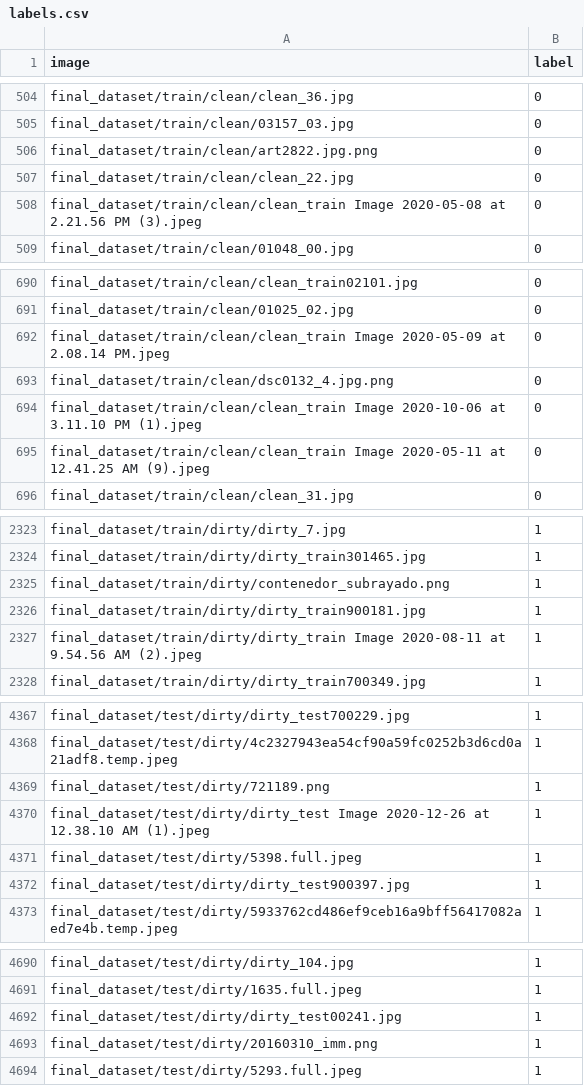
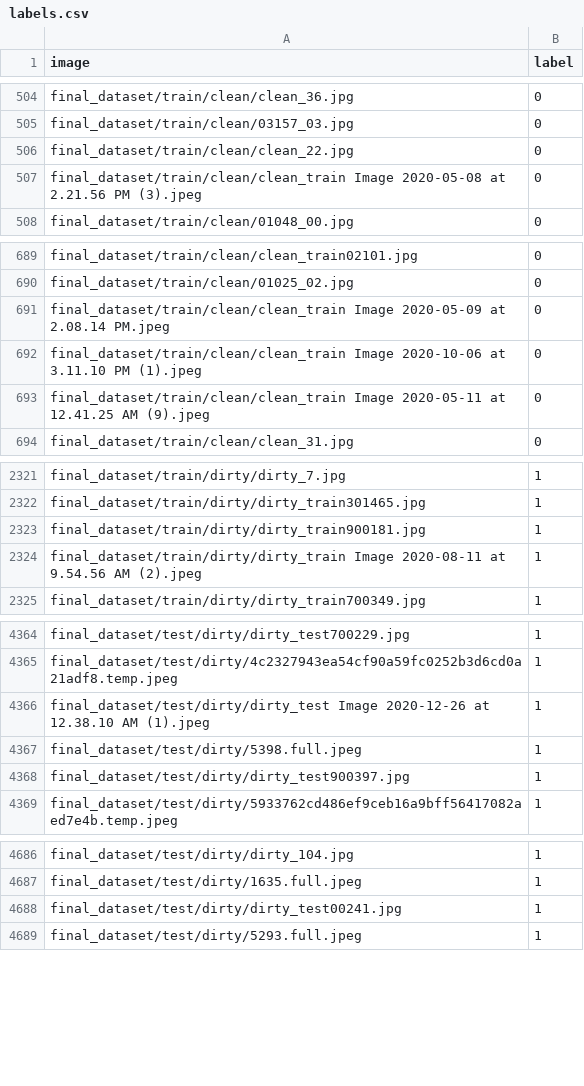
Before and after one commit to shbhmbnsl1/CS6140_Street_Cleanliness_Image_Classification_Project, a CSV file: labels.csv, drawn as a sheet; only a part is shown, gaps mark what is left out.

```diff
--- a/labels.csv
+++ b/labels.csv
@@ -505,3 +505,2 @@ final_dataset/train/clean/clean_36.jpg,0
 final_dataset/train/clean/03157_03.jpg,0
-final_dataset/train/clean/art2822.jpg.png,0
 final_dataset/train/clean/clean_22.jpg,0
@@ -692,3 +691,2 @@ final_dataset/train/clean/01025_02.jpg,0
 final_dataset/train/clean/clean_train Image 2020-05-09 at 2.08.14 PM.jpeg,0
-final_dataset/train/clean/dsc0132_4.jpg.png,0
 final_dataset/train/clean/clean_train Image 2020-10-06 at 3.11.10 PM (1).jpeg,0
@@ -2324,3 +2322,2 @@ final_dataset/train/dirty/dirty_7.jpg,1
 final_dataset/train/dirty/dirty_train301465.jpg,1
-final_dataset/train/dirty/contenedor_subrayado.png,1
 final_dataset/train/dirty/dirty_train900181.jpg,1
@@ -4368,3 +4365,2 @@ final_dataset/test/dirty/dirty_test700229.jpg,1
 final_dataset/test/dirty/4c2327943ea54cf90a59fc0252b3d6cd0a21adf8.temp.jpeg,1
-final_dataset/test/dirty/721189.png,1
 final_dataset/test/dirty/dirty_test Image 2020-12-26 at 12.38.10 AM (1).jpeg,1
@@ -4692,3 +4688,2 @@ final_dataset/test/dirty/1635.full.jpeg,1
 final_dataset/test/dirty/dirty_test00241.jpg,1
-final_dataset/test/dirty/20160310_imm.png,1
 final_dataset/test/dirty/5293.full.jpeg,1
```
Also changed, not shown: 5 other files.
